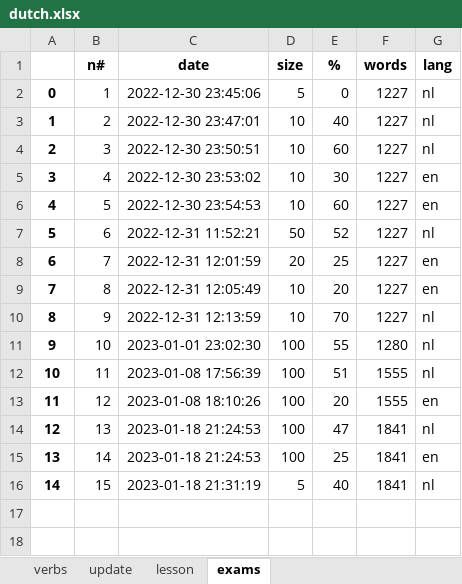
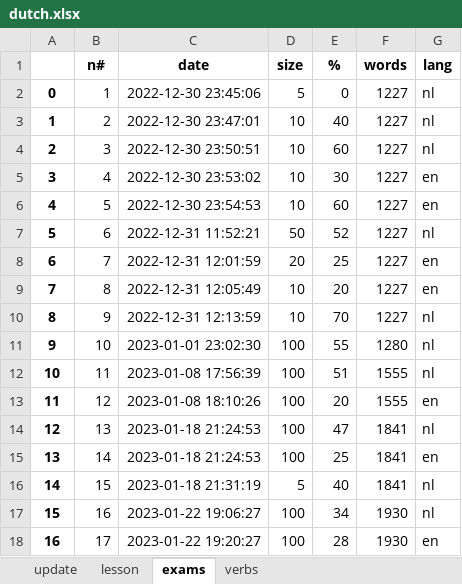
Before and after one commit to alexey198631/hobby_dutch_project, an Excel workbook: data_files/dutch.xlsx, sheet exams, drawn as a sheet; values as stored, in another font and other column widths than the file's, no borders; the diff names each change by its address in the sheet, - before the commit and + after, or states it on an @@ line.

```diff
--- a/data_files/dutch.xlsx (sheet exams)
+++ b/data_files/dutch.xlsx (sheet exams)
@@ sheet tab order changed: update | lesson | exams | verbs @@
+row 17: 15 | 16 | 2023-01-22 19:06:27 | 100 | 34 | 1930 | nl
+row 18: 16 | 17 | 2023-01-22 19:20:27 | 100 | 28 | 1930 | en
```
Also changed, not shown: sheet update, sheet verbs, sheet lesson.
